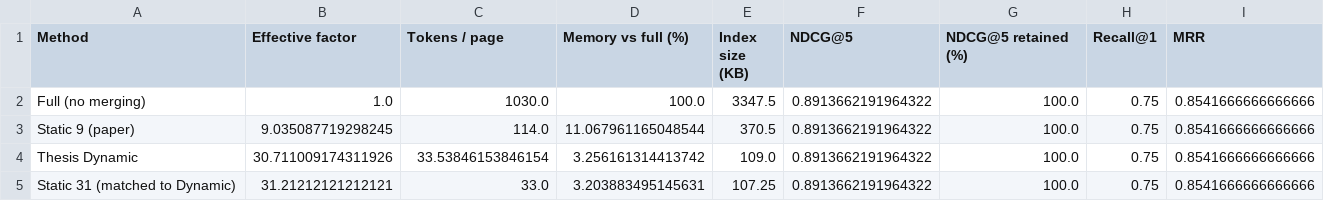
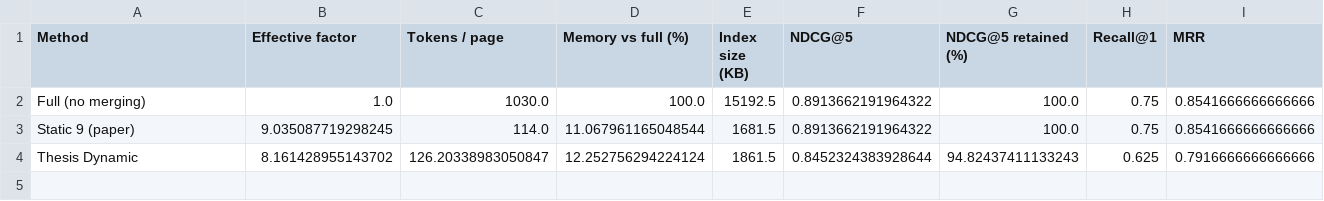
Before and after one commit to msohailse/Static-vs-Dynamic-Token-Merging-for-Visual-Document-Retrieval, a CSV file: results/benchmark_B_summary.csv, drawn as a sheet.

```diff
--- a/results/benchmark_B_summary.csv
+++ b/results/benchmark_B_summary.csv
@@ -1,5 +1,4 @@
 Method,Effective factor,Tokens / page,Memory vs full (%),Index size (KB),NDCG@5,NDCG@5 retained (%),Recall@1,MRR
-Full (no merging),1.0,1030.0,100.0,3347.5,0.8913662191964322,100.0,0.75,0.8541666666666666
-Static 9 (paper),9.035087719298245,114.0,11.067961165048544,370.5,0.8913662191964322,100.0,0.75,0.8541666666666666
-Thesis Dynamic,30.711009174311926,33.53846153846154,3.256161314413742,109.0,0.8913662191964322,100.0,0.75,0.8541666666666666
-Static 31 (matched to Dynamic),31.21212121212121,33.0,3.203883495145631,107.25,0.8913662191964322,100.0,0.75,0.8541666666666666
+Full (no merging),1.0,1030.0,100.0,15192.5,0.8913662191964322,100.0,0.75,0.8541666666666666
+Static 9 (paper),9.035087719298245,114.0,11.067961165048544,1681.5,0.8913662191964322,100.0,0.75,0.8541666666666666
+Thesis Dynamic,8.161428955143702,126.20338983050847,12.252756294224124,1861.5,0.8452324383928644,94.82437411133243,0.625,0.7916666666666666
```
Also changed, not shown: results/benchmark_A_pages.csv, results/benchmark_A_per_dataset.csv, 14 other files.
